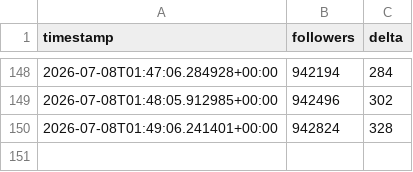
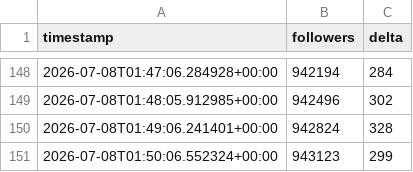
Before and after one commit to jonathanabrantes/postandoaquesia-bot, a CSV file: data/followers.csv, drawn as a sheet; only a part is shown, gaps mark what is left out.

Commit message:
chore(bot): atualiza followers.csv

```diff
--- a/data/followers.csv
+++ b/data/followers.csv
@@ -150 +150,2 @@ timestamp,followers,delta
 2026-07-08T01:49:06.241401+00:00,942824,328
+2026-07-08T01:50:06.552324+00:00,943123,299
```
